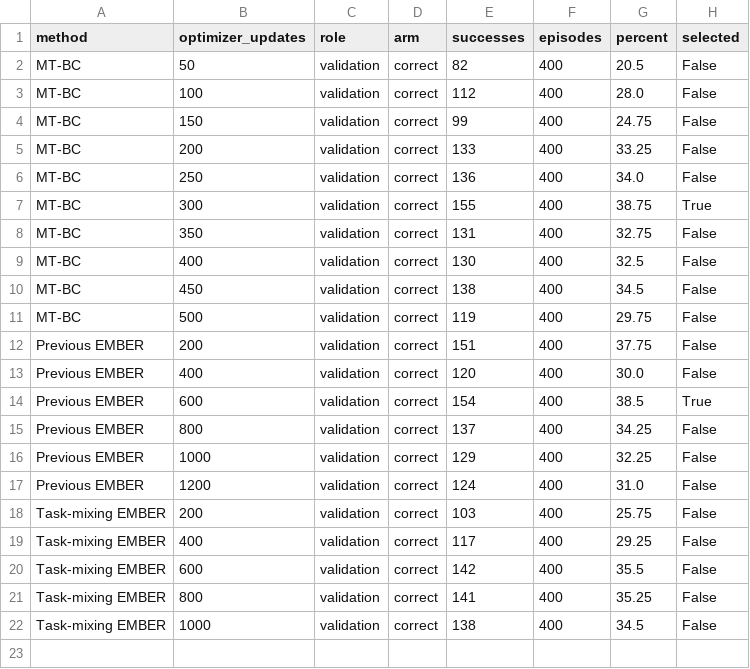
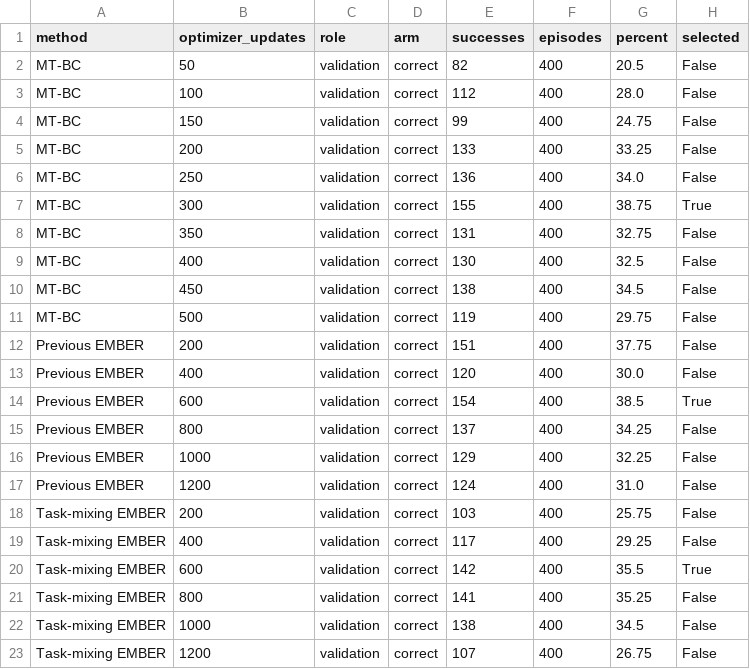
Before and after one commit to LinFyM/EMBER, a CSV file: docs/review_materials/20260923/overnight_results/metrics/validation_curve.csv, drawn as a sheet.

```diff
--- a/docs/review_materials/20260923/overnight_results/metrics/validation_curve.csv
+++ b/docs/review_materials/20260923/overnight_results/metrics/validation_curve.csv
@@ -19,4 +19,5 @@ Task-mixing EMBER,200,validation,correct,103,400,25.75,False
 Task-mixing EMBER,400,validation,correct,117,400,29.25,False
-Task-mixing EMBER,600,validation,correct,142,400,35.5,False
+Task-mixing EMBER,600,validation,correct,142,400,35.5,True
 Task-mixing EMBER,800,validation,correct,141,400,35.25,False
 Task-mixing EMBER,1000,validation,correct,138,400,34.5,False
+Task-mixing EMBER,1200,validation,correct,107,400,26.75,False
```
Also changed, not shown: docs/review_materials/20260923/overnight_results/metrics/validation_per_task.csv, 17 other files.
